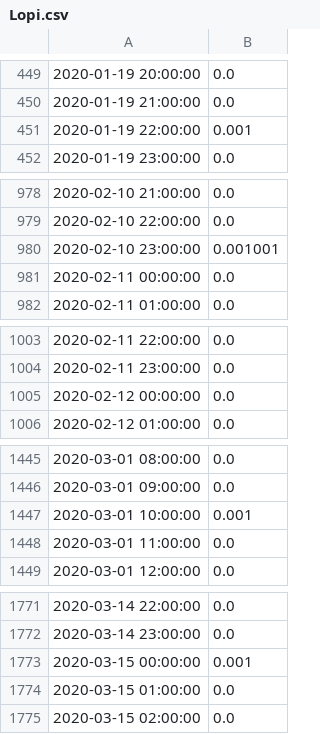
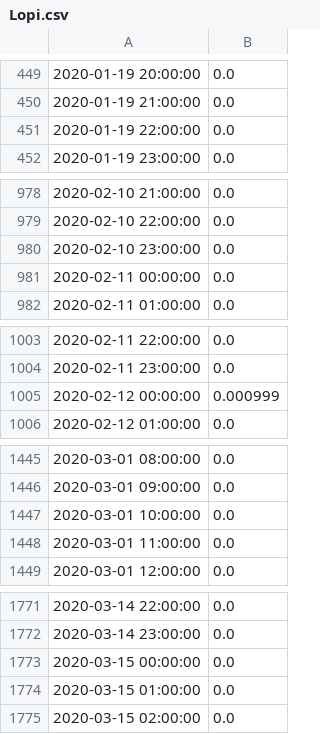
Before and after one commit to TNO/ChaProEV, a CSV file: Lopi.csv, drawn as a sheet; only a part is shown, gaps mark what is left out; the diff covers the shown part only.

```diff
--- a/Lopi.csv
+++ b/Lopi.csv
@@ -450,3 +450,3 @@
 2020-01-19 21:00:00,0.0
-2020-01-19 22:00:00,0.001
+2020-01-19 22:00:00,0.0
 2020-01-19 23:00:00,0.0
@@ -979,3 +979,3 @@
 2020-02-10 22:00:00,0.0
-2020-02-10 23:00:00,0.001001
+2020-02-10 23:00:00,0.0
 2020-02-11 00:00:00,0.0
@@ -1004,3 +1004,3 @@
 2020-02-11 23:00:00,0.0
-2020-02-12 00:00:00,0.0
+2020-02-12 00:00:00,0.000999
 2020-02-12 01:00:00,0.0
@@ -1446,3 +1446,3 @@
 2020-03-01 09:00:00,0.0
-2020-03-01 10:00:00,0.001
+2020-03-01 10:00:00,0.0
 2020-03-01 11:00:00,0.0
@@ -1772,3 +1772,3 @@
 2020-03-14 23:00:00,0.0
-2020-03-15 00:00:00,0.001
+2020-03-15 00:00:00,0.0
 2020-03-15 01:00:00,0.0
```
Also changed, not shown: 58 edited cells elsewhere in this file, 1 other file.
